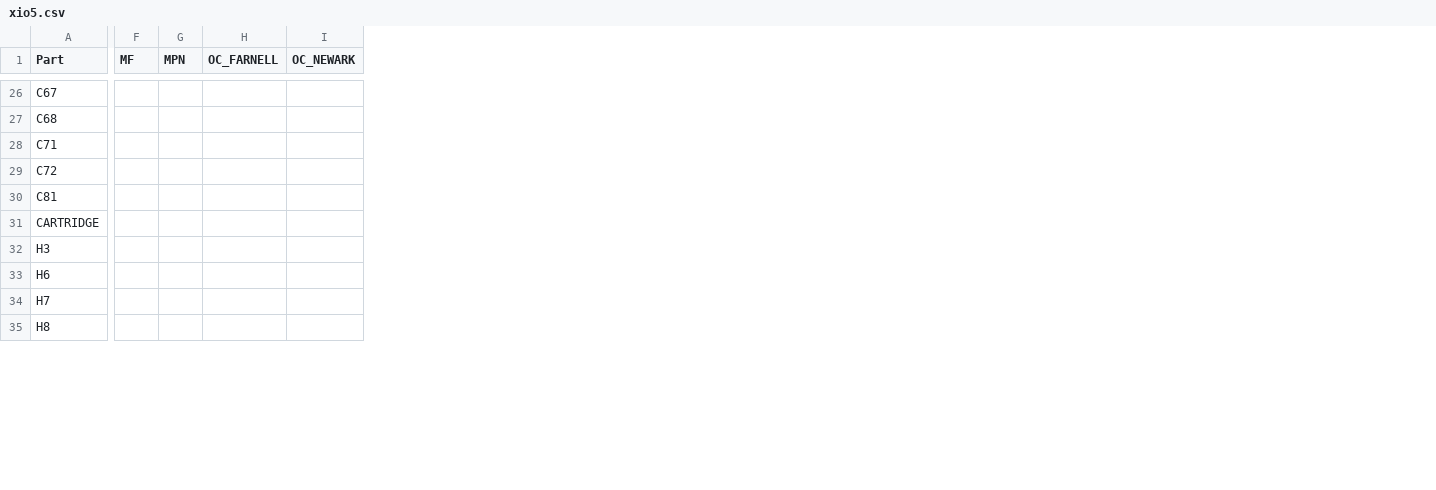
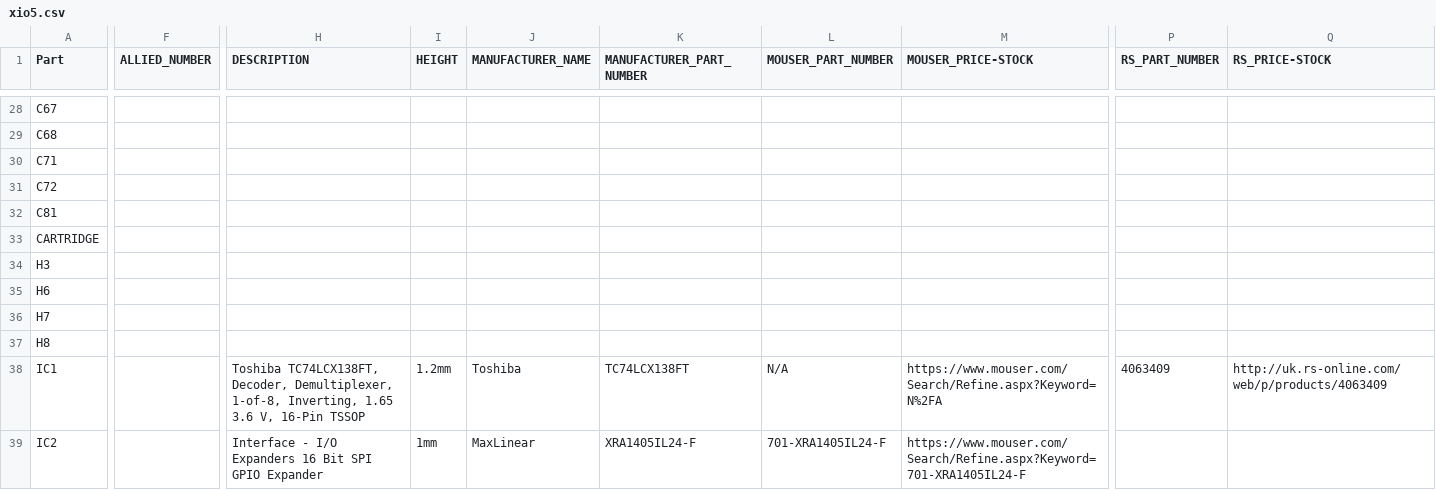
Before and after one commit to ThrudTheBarbarian/pbxl, a CSV file: boards/xio5/xio5.csv, drawn as a sheet; only a part is shown, gaps mark what is left out; removed rows and columns are numbered as before the commit, all else as after; rows hold the shown columns only; the diff covers the shown part only; the diff names each change by its address in the sheet, - before the commit and + after, or states it on an @@ line.

Commit message:
Board parts verified. Circuit to be checked. BOM manipulated a bit, save $500 @ q50, or $140 @ q5

```diff
--- a/boards/xio5/xio5.csv
+++ b/boards/xio5/xio5.csv
-column F (MF), empty
-column G (MPN), empty
-column H (OC_FARNELL), empty
-column I (OC_NEWARK), empty
+column F (ALLIED_NUMBER), empty
+column H (DESCRIPTION), empty
+column I (HEIGHT), empty
+column J (MANUFACTURER_NAME), empty
+column K (MANUFACTURER_PART_NUMBER), empty
+column L (MOUSER_PART_NUMBER), empty
+column M (MOUSER_PRICE-STOCK), empty
+column P (RS_PART_NUMBER), empty
+column Q (RS_PRICE-STOCK), empty
+row 38: IC1 |  | Toshiba TC74LCX138FT, Decoder, Demultiplexer, 1-of-8, Inverting, 1.65 3.6 V, 16-Pin TSSOP | 1.2mm | Toshiba | TC74LCX138FT | N/A | https://www.mouser.com/Search/Refine.aspx?Keyword=N%2FA | 4063409 | http://uk.rs-online.com/web/p/products/4063409
+row 39: IC2 |  | Interface - I/O Expanders 16 Bit SPI GPIO Expander | 1mm | MaxLinear | XRA1405IL24-F | 701-XRA1405IL24-F | https://www.mouser.com/Search/Refine.aspx?Keyword=701-XRA1405IL24-F
```
Also changed, not shown: 12 added rows, 2 removed rows, 3 added columns and 1 edited cell elsewhere in this file, 4 other files.
